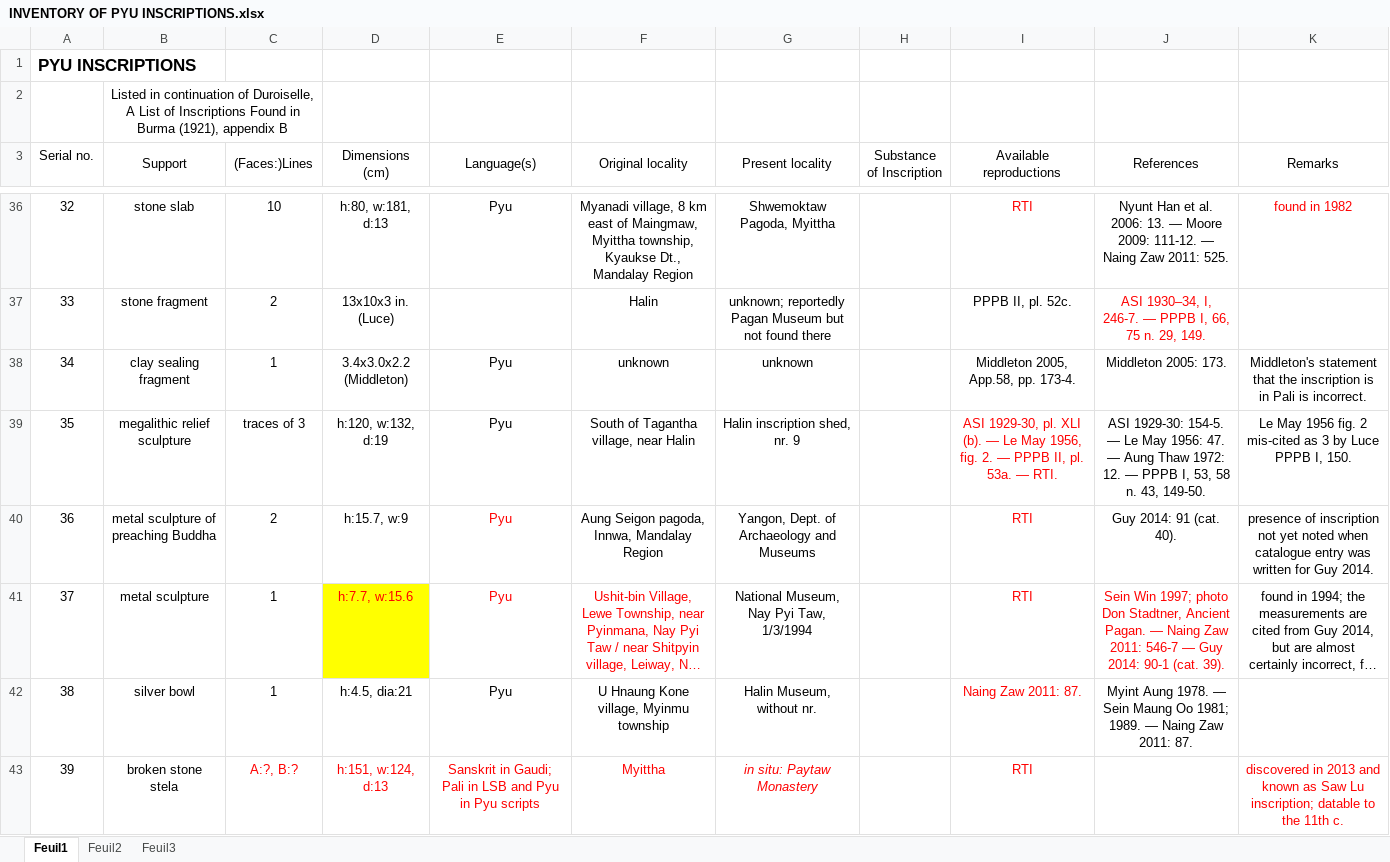
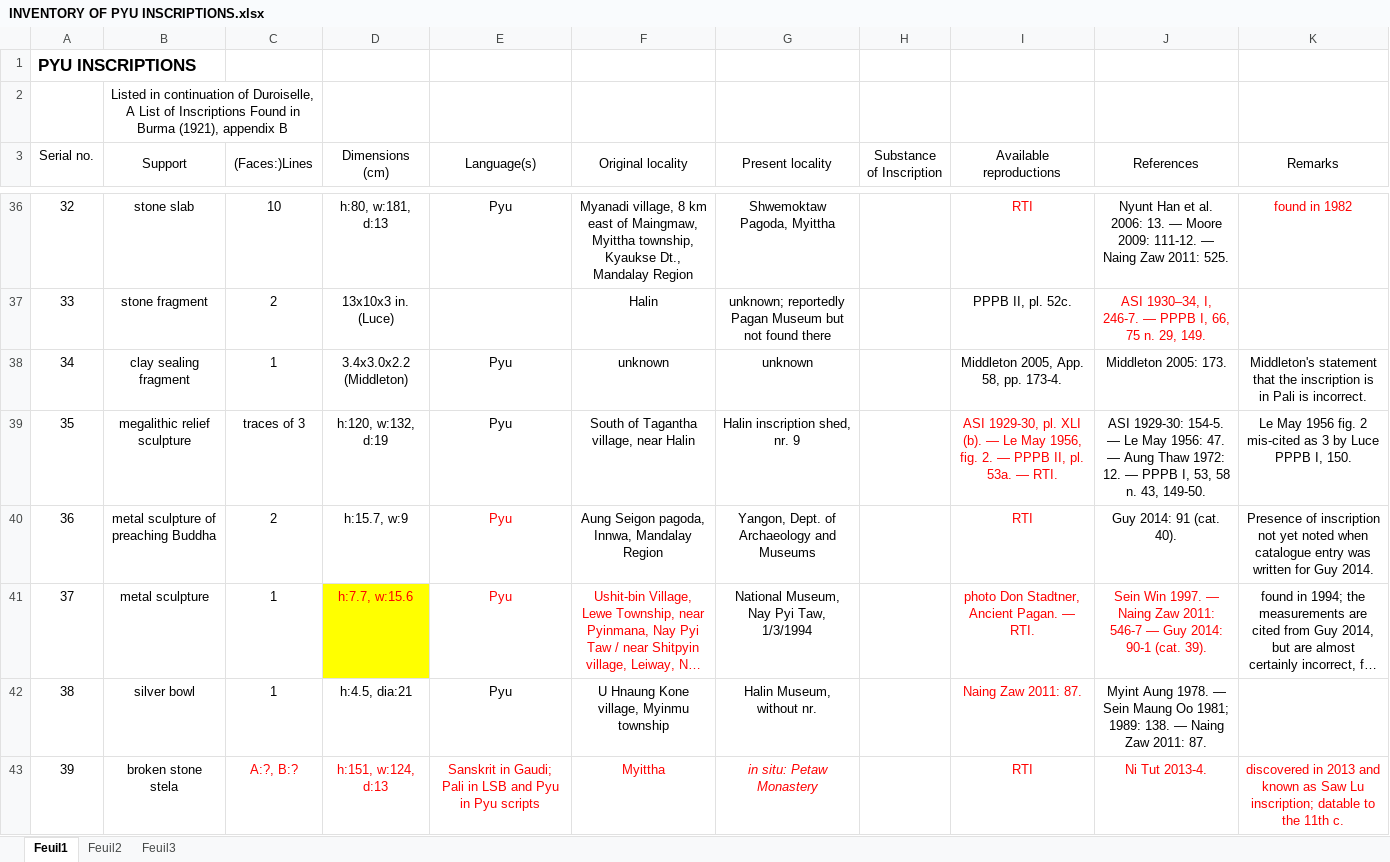
Before and after one commit to LinguList/pyu-inscriptions, an Excel workbook: inventory/INVENTORY OF PYU INSCRIPTIONS.xlsx, sheet Feuil1, drawn as a sheet; only a part is shown, gaps mark what is left out; long unchanged cells end in …; values as stored, in another font and other column widths than the file's, no borders; the diff covers the shown part only; the diff names each change by its address in the sheet, - before the commit and + after, or states it on an @@ line.

```diff
--- a/inventory/INVENTORY OF PYU INSCRIPTIONS.xlsx (sheet Feuil1)
+++ b/inventory/INVENTORY OF PYU INSCRIPTIONS.xlsx (sheet Feuil1)
-I38 (Available reproductions): Middleton 2005, App.58, pp. 173-4.
+I38 (Available reproductions): Middleton 2005, App. 58, pp. 173-4.
-K40 (Remarks): presence of inscription…
+K40 (Remarks): Presence of inscription…
-I41 (Available reproductions): RTI
+I41 (Available reproductions): photo Don Stadtner, Ancient Pagan. — RTI.
-J41 (References): Sein Win 1997; photo Don Stadtner, Ancient Pagan. — Naing…
+J41 (References): Sein Win 1997. — Naing…
-J42 (References): …Oo 1981; 1989. — Naing…
+J42 (References): …Oo 1981; 1989: 138. — Naing…
-G43 (Present locality): in situ: Paytaw Monastery
+G43 (Present locality): in situ: Petaw Monastery
-J43 (References): (empty)
+J43 (References): Ni Tut 2013-4.
```
Also changed, not shown: 2 added rows, 2 removed rows, 10 edited cells and cell formats elsewhere in this sheet, 13 other files.
